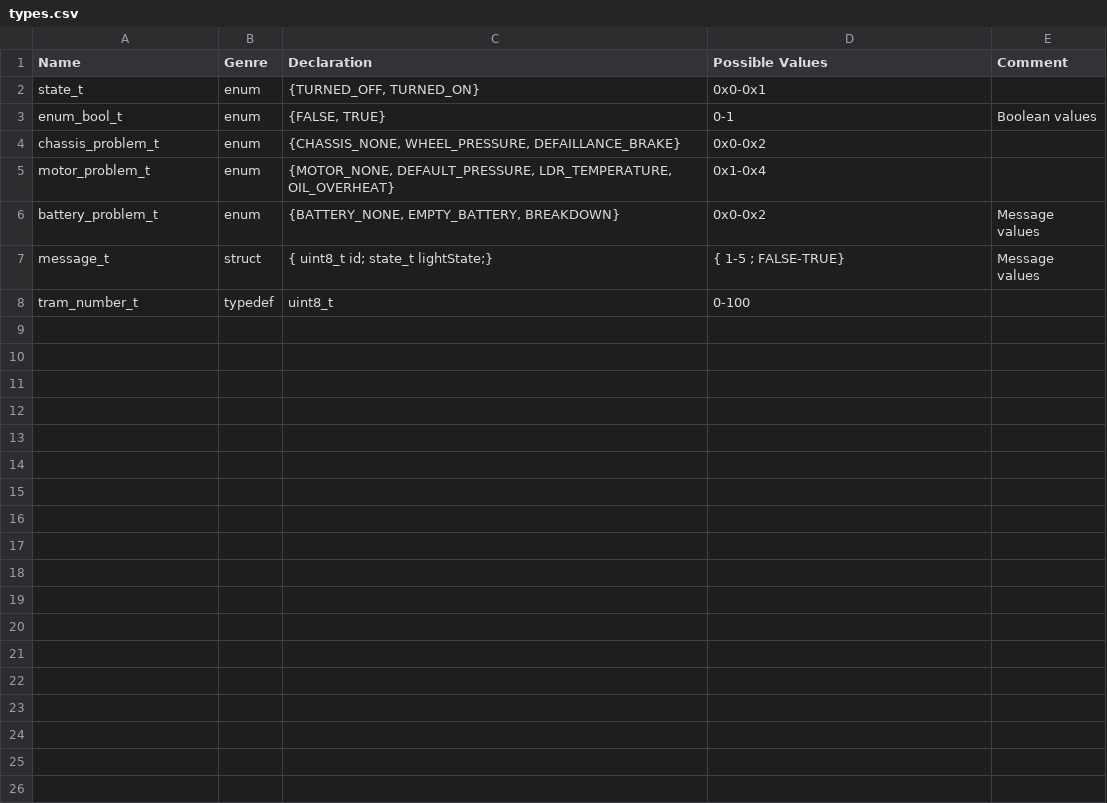
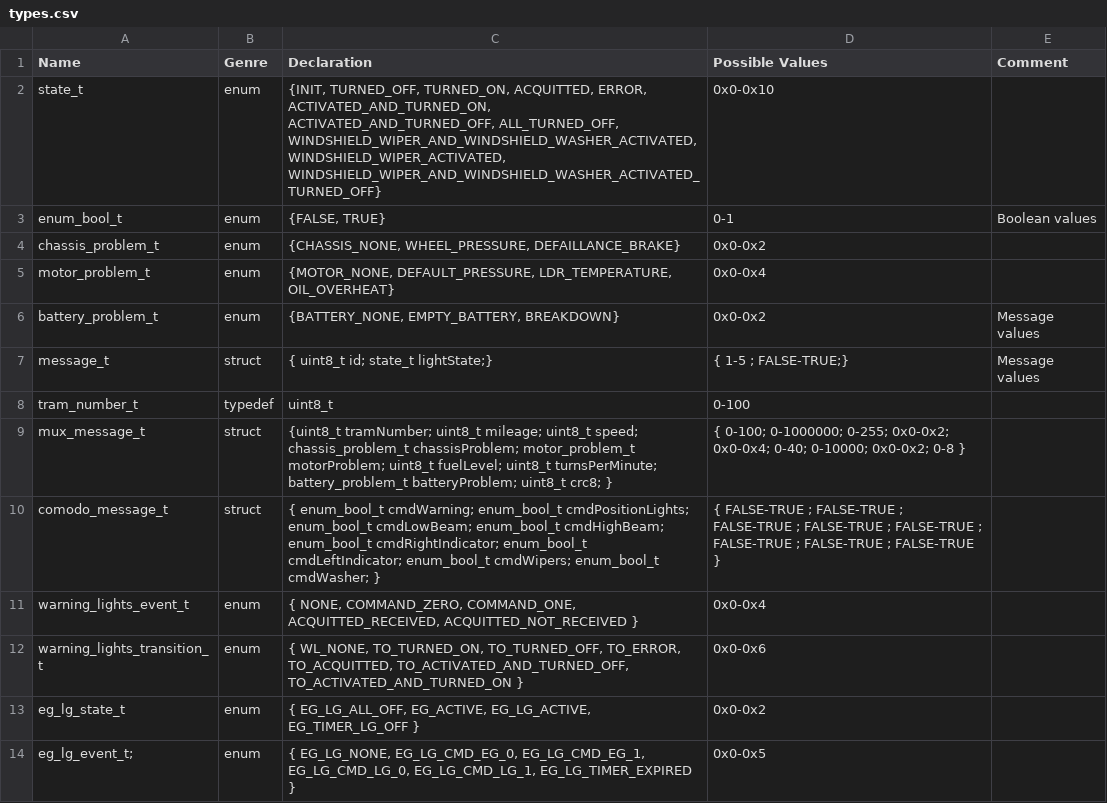
Before and after one commit to stephane-nguyen/BCGV, a CSV file: generator/types.csv, drawn as a sheet; the diff names each change by its address in the sheet, - before the commit and + after, or states it on an @@ line.

```diff
--- a/generator/types.csv
+++ b/generator/types.csv
-C2 (Declaration): {TURNED_OFF, TURNED_ON}
+C2 (Declaration): {INIT, TURNED_OFF, TURNED_ON, ACQUITTED, ERROR, ACTIVATED_AND_TURNED_ON, ACTIVATED_AND_TURNED_OFF, ALL_TURNED_OFF, WINDSHIELD_WIPER_AND_WINDSHIELD_WASHER_ACTIVATED, WINDSHIELD_WIPER_ACTIVATED, WINDSHIELD_WIPER_AND_WINDSHIELD_WASHER_ACTIVATED_TURNED_OFF}
-D2 (Possible Values): 0x0-0x1
+D2 (Possible Values): 0x0-0x10
-D5 (Possible Values): 0x1-0x4
+D5 (Possible Values): 0x0-0x4
-D7 (Possible Values): { 1-5 ; FALSE-TRUE}
+D7 (Possible Values): { 1-5 ; FALSE-TRUE;}
+row 9: mux_message_t | struct | {uint8_t tramNumber; uint8_t mileage; uint8_t speed; chassis_problem_t chassisProblem; motor_problem_t motorProblem; uint8_t fuelLevel; uint8_t turnsPerMinute; battery_problem_t batteryProblem; uint8_t crc8; } | { 0-100; 0-1000000; 0-255; 0x0-0x2; 0x0-0x4; 0-40; 0-10000; 0x0-0x2; 0-8 }
+row 10: comodo_message_t | struct | { enum_bool_t cmdWarning; enum_bool_t cmdPositionLights; enum_bool_t cmdLowBeam; enum_bool_t cmdHighBeam; enum_bool_t cmdRightIndicator; enum_bool_t cmdLeftIndicator; enum_bool_t cmdWipers; enum_bool_t cmdWasher; } | { FALSE-TRUE ; FALSE-TRUE ; FALSE-TRUE ; FALSE-TRUE ; FALSE-TRUE ; FALSE-TRUE ; FALSE-TRUE ; FALSE-TRUE }
+row 11: warning_lights_event_t | enum | { NONE, COMMAND_ZERO, COMMAND_ONE, ACQUITTED_RECEIVED, ACQUITTED_NOT_RECEIVED } | 0x0-0x4
+row 12: warning_lights_transition_t | enum | { WL_NONE, TO_TURNED_ON, TO_TURNED_OFF, TO_ERROR, TO_ACQUITTED, TO_ACTIVATED_AND_TURNED_OFF, TO_ACTIVATED_AND_TURNED_ON } | 0x0-0x6
+row 13: eg_lg_state_t | enum | { EG_LG_ALL_OFF, EG_ACTIVE, EG_LG_ACTIVE, EG_TIMER_LG_OFF } | 0x0-0x2
+row 14: eg_lg_event_t; | enum | { EG_LG_NONE, EG_LG_CMD_EG_0, EG_LG_CMD_EG_1, EG_LG_CMD_LG_0, EG_LG_CMD_LG_1, EG_LG_TIMER_EXPIRED } | 0x0-0x5
```
Also changed, not shown: generator/data.csv, 8 other files.
